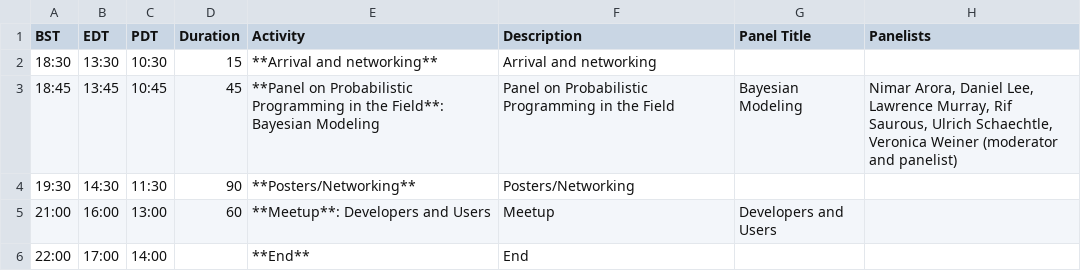
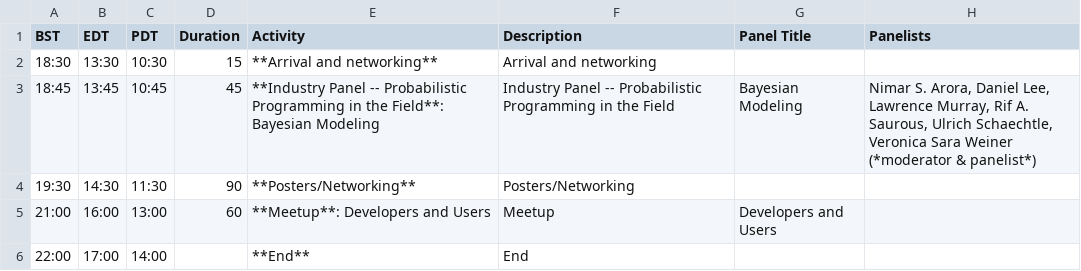
Before and after one commit to probprog-conference/probprog-conference.github.io, a CSV file: _data/schedule-2020-oct22-session2.csv, drawn as a sheet.

```diff
--- a/_data/schedule-2020-oct22-session2.csv
+++ b/_data/schedule-2020-oct22-session2.csv
@@ -2,3 +2,3 @@ BST,EDT,PDT,Duration,Activity,Description,Panel Title,Panelists,,,,,,,
 18:30,13:30,10:30,15,**Arrival and networking**,Arrival and networking,,,,,,,,,
-18:45,13:45,10:45,45,**Panel on Probabilistic Programming in the Field**: Bayesian Modeling,Panel on Probabilistic Programming in the Field,Bayesian Modeling,"Nimar Arora, Daniel Lee, Lawrence Murray, Rif Saurous, Ulrich Schaechtle, Veronica Weiner (moderator and panelist)",,,,,,,
+18:45,13:45,10:45,45,**Industry Panel -- Probabilistic Programming in the Field**: Bayesian Modeling,Industry Panel -- Probabilistic Programming in the Field,Bayesian Modeling,"Nimar S. Arora, Daniel Lee, Lawrence Murray, Rif A. Saurous, Ulrich Schaechtle, Veronica Sara Weiner (*moderator & panelist*)",,,,,,,
 19:30,14:30,11:30,90,**Posters/Networking**,Posters/Networking,,,,,,,,,
```
Also changed, not shown: _data/schedule-2020-oct22-session1.csv, _data/schedule-2020-oct23-session2.csv, 3 other files.
